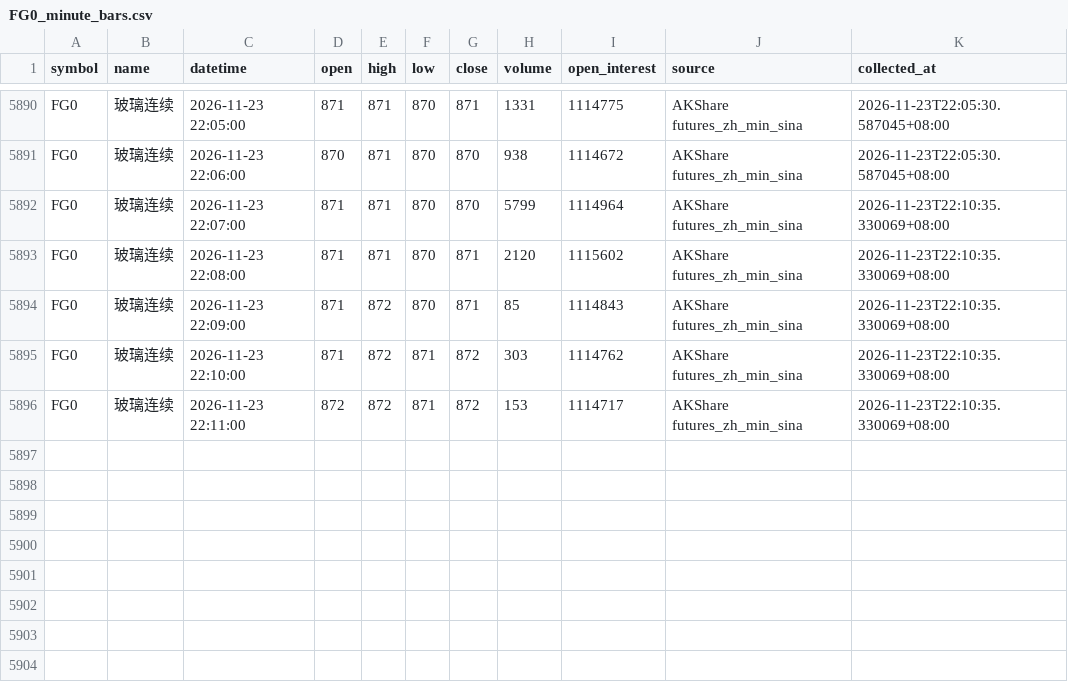
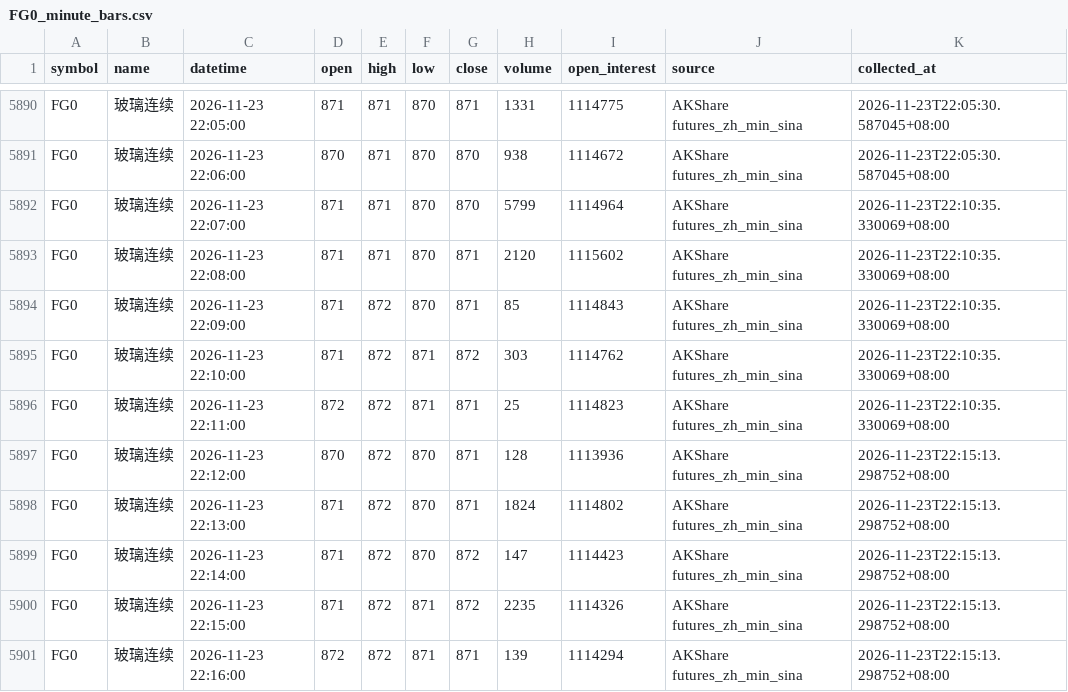
Before and after one commit to luckyjohnlucky/akshare-futures-data, a CSV file: output/FG0_minute_bars.csv, drawn as a sheet; only a part is shown, gaps mark what is left out.

```diff
--- a/output/FG0_minute_bars.csv
+++ b/output/FG0_minute_bars.csv
@@ -5895,2 +5895,7 @@ FG0,玻璃连续,2026-11-23 22:09:00,871,872,870,871,85,1114843,AKShare futures_
 FG0,玻璃连续,2026-11-23 22:10:00,871,872,871,872,303,1114762,AKShare futures_zh_min_sina,2026-11-23T22:10:35.330069+08:00
-FG0,玻璃连续,2026-11-23 22:11:00,872,872,871,872,153,1114717,AKShare futures_zh_min_sina,2026-11-23T22:10:35.330069+08:00
+FG0,玻璃连续,2026-11-23 22:11:00,872,872,871,871,25,1114823,AKShare futures_zh_min_sina,2026-11-23T22:10:35.330069+08:00
+FG0,玻璃连续,2026-11-23 22:12:00,870,872,870,871,128,1113936,AKShare futures_zh_min_sina,2026-11-23T22:15:13.298752+08:00
+FG0,玻璃连续,2026-11-23 22:13:00,871,872,870,871,1824,1114802,AKShare futures_zh_min_sina,2026-11-23T22:15:13.298752+08:00
+FG0,玻璃连续,2026-11-23 22:14:00,871,872,870,872,147,1114423,AKShare futures_zh_min_sina,2026-11-23T22:15:13.298752+08:00
+FG0,玻璃连续,2026-11-23 22:15:00,871,872,871,872,2235,1114326,AKShare futures_zh_min_sina,2026-11-23T22:15:13.298752+08:00
+FG0,玻璃连续,2026-11-23 22:16:00,872,872,871,871,139,1114294,AKShare futures_zh_min_sina,2026-11-23T22:15:13.298752+08:00
```
Also changed, not shown: output/HC0_minute_bars.csv, output/L0_minute_bars.csv, 6 other files.
